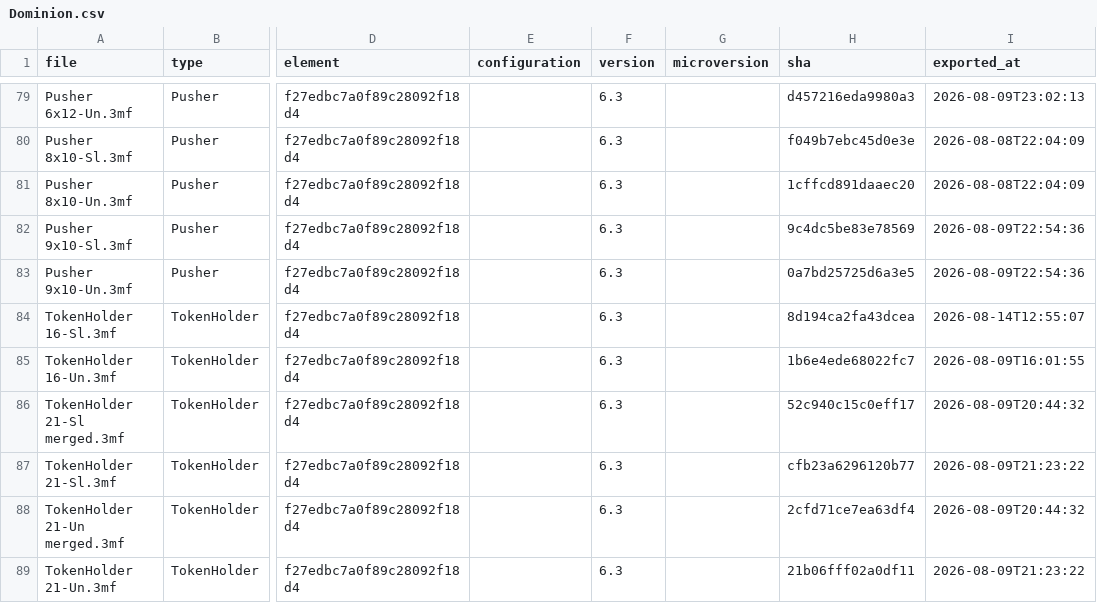
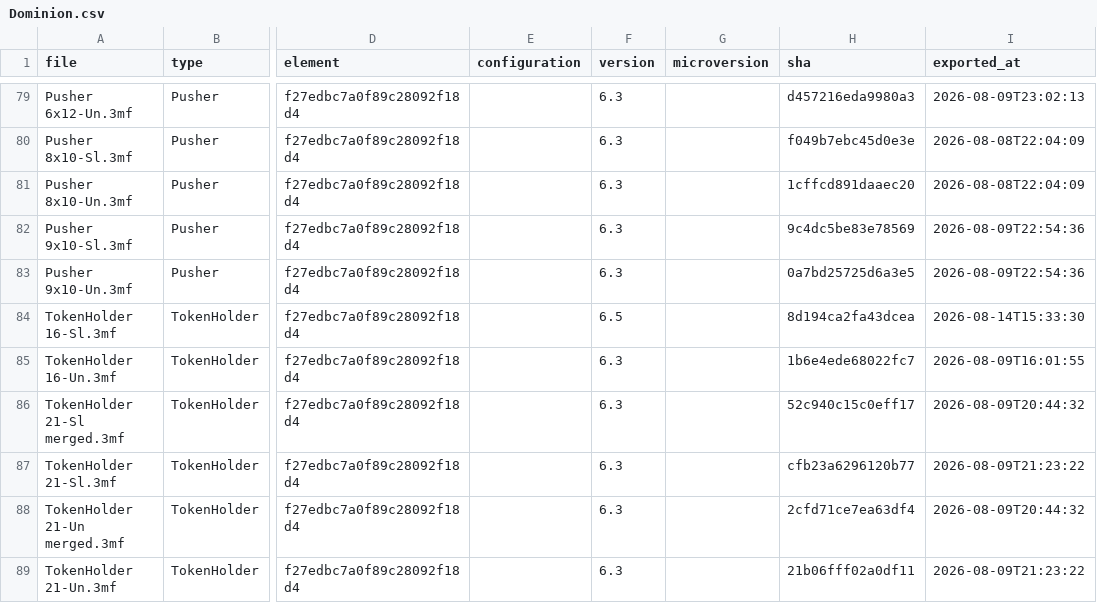
Before and after one commit to amertner/cardcascade, a CSV file: automation/state/Dominion.csv, drawn as a sheet; only a part is shown, gaps mark what is left out; the diff names each change by its address in the sheet, - before the commit and + after, or states it on an @@ line.

```diff
--- a/automation/state/Dominion.csv
+++ b/automation/state/Dominion.csv
-F84 (version): 6.3
+F84 (version): 6.5
-I84 (exported_at): 2026-08-14T12:55:07
+I84 (exported_at): 2026-08-14T15:33:30
```
Also changed, not shown: 3 other files.
